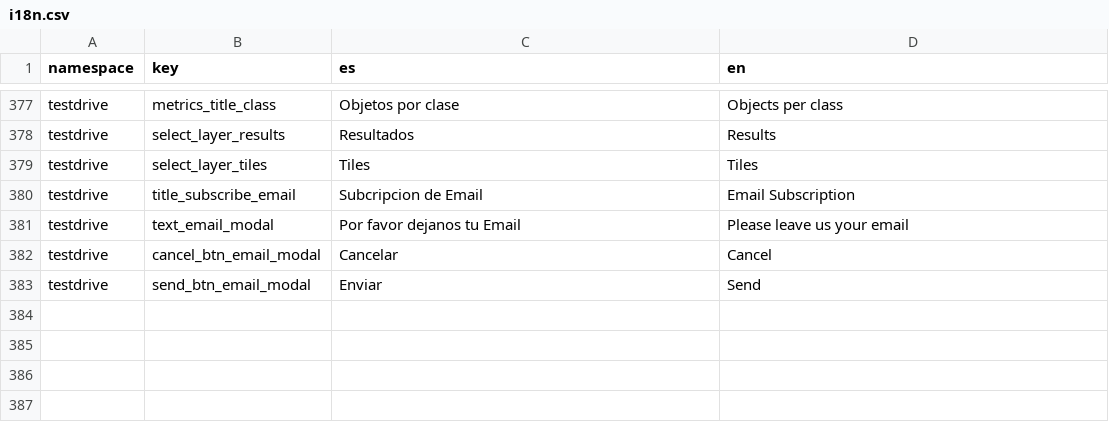
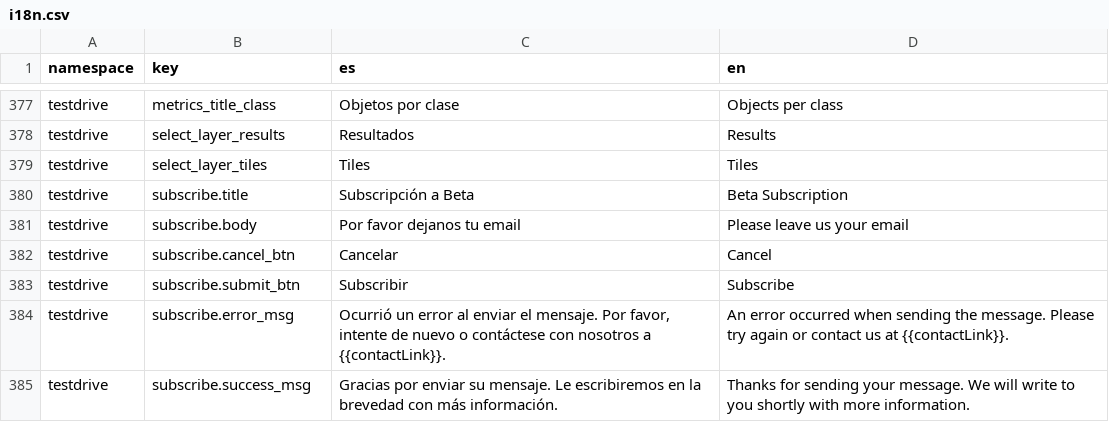
Before and after one commit to dymaxionlabs/platform, a CSV file: i18n.csv, drawn as a sheet; only a part is shown, gaps mark what is left out.

Commit message:
Fix subscribe modal translations

```diff
--- a/i18n.csv
+++ b/i18n.csv
@@ -384,5 +384,7 @@ testdrive,select_layer_results,Resultados,Results
 testdrive,select_layer_tiles,Tiles,Tiles
-testdrive,title_subscribe_email,Subcripcion de Email,Email Subscription
-testdrive,text_email_modal,Por favor dejanos tu Email ,Please leave us your email
-testdrive,cancel_btn_email_modal,Cancelar,Cancel
-testdrive,send_btn_email_modal,Enviar,Send
+testdrive,subscribe.title,Subscripción a Beta,Beta Subscription
+testdrive,subscribe.body,Por favor dejanos tu email,Please leave us your email
+testdrive,subscribe.cancel_btn,Cancelar,Cancel
+testdrive,subscribe.submit_btn,Subscribir,Subscribe
+testdrive,subscribe.error_msg,"Ocurrió un error al enviar el mensaje. Por favor, intente de nuevo o contáctese con nosotros a {{contactLink}}.",An error occurred when sending the message. Please try again or contact us at {{contactLink}}.
+testdrive,subscribe.success_msg,Gracias por enviar su mensaje. Le escribiremos en la brevedad con más información.,Thanks for sending your message. We will write to you shortly with more information.
```
Also changed, not shown: 3 other files.
